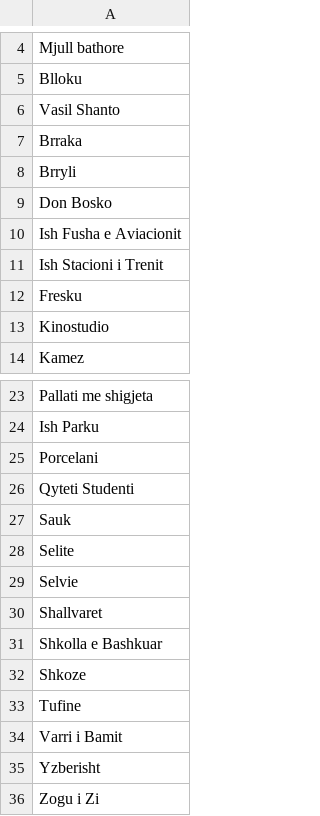
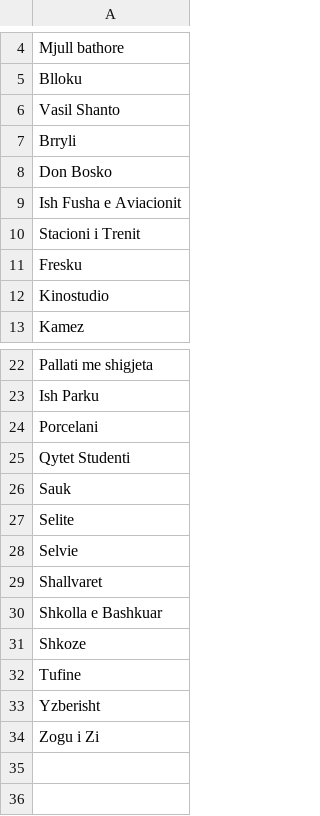
Before and after one commit to fluffyorang3/tirana-realty-index, a CSV file: neighborhoods.csv, drawn as a sheet; only a part is shown, gaps mark what is left out.

```diff
--- a/neighborhoods.csv
+++ b/neighborhoods.csv
@@ -6,3 +6,2 @@ Blloku
 Vasil Shanto
-Brraka
 Brryli
@@ -10,3 +9,3 @@ Don Bosko
 Ish Fusha e Aviacionit
-Ish Stacioni i Trenit
+Stacioni i Trenit
 Fresku
@@ -25,3 +24,3 @@ Ish Parku
 Porcelani
-Qyteti Studenti
+Qytet Studenti
 Sauk
@@ -33,3 +32,2 @@ Shkoze
 Tufine
-Varri i Bamit
 Yzberisht
```
Also changed, not shown: listings_data.csv.
